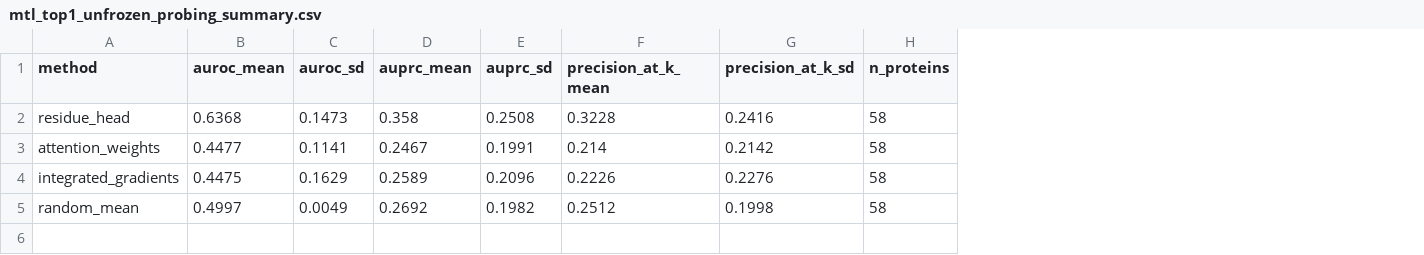
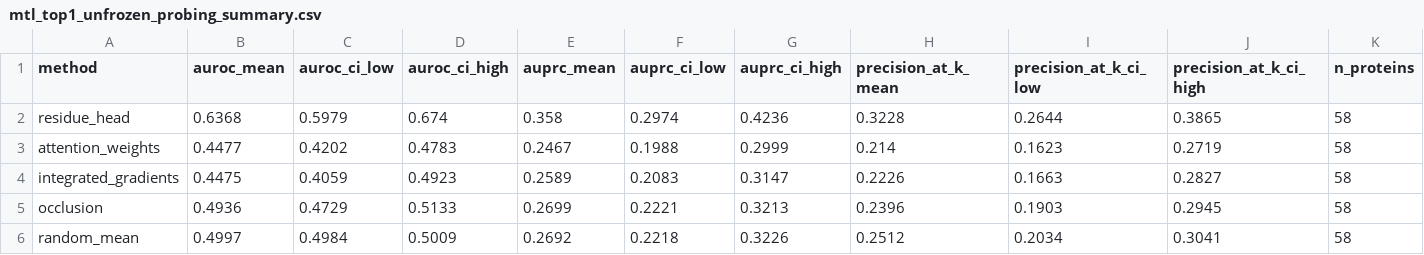
Before and after one commit to Jeffateth/XAllergen2.0, a CSV file: results/mtl_top1_unfrozen_probing_summary.csv, drawn as a sheet; removed rows and columns are numbered as before the commit, all else as after; the diff names each change by its address in the sheet, - before the commit and + after, or states it on an @@ line.

```diff
--- a/results/mtl_top1_unfrozen_probing_summary.csv
+++ b/results/mtl_top1_unfrozen_probing_summary.csv
-column C (auroc_sd), rows 2-5: 0.1473 | 0.1141 | 0.1629 | 0.0049
+column C (auroc_ci_low), rows 2-4: 0.5979 | 0.4202 | 0.4059; row 6: 0.4984
+column D (auroc_ci_high), rows 2-4: 0.674 | 0.4783 | 0.4923; row 6: 0.5009
-column E (auprc_sd), rows 2-5: 0.2508 | 0.1991 | 0.2096 | 0.1982
+column F (auprc_ci_low), rows 2-4: 0.2974 | 0.1988 | 0.2083; row 6: 0.2218
+column G (auprc_ci_high), rows 2-4: 0.4236 | 0.2999 | 0.3147; row 6: 0.3226
-column G (precision_at_k_sd), rows 2-5: 0.2416 | 0.2142 | 0.2276 | 0.1998
+column I (precision_at_k_ci_low), rows 2-4: 0.2644 | 0.1623 | 0.1663; row 6: 0.2034
+column J (precision_at_k_ci_high), rows 2-4: 0.3865 | 0.2719 | 0.2827; row 6: 0.3041
+row 5: occlusion | 0.4936 | 0.4729 | 0.5133 | 0.2699 | 0.2221 | 0.3213 | 0.2396 | 0.1903 | 0.2945 | 58
```
Also changed, not shown: results/all_models_probing_summary.csv, results/mtl_probing_summary.csv, 34 other files.
